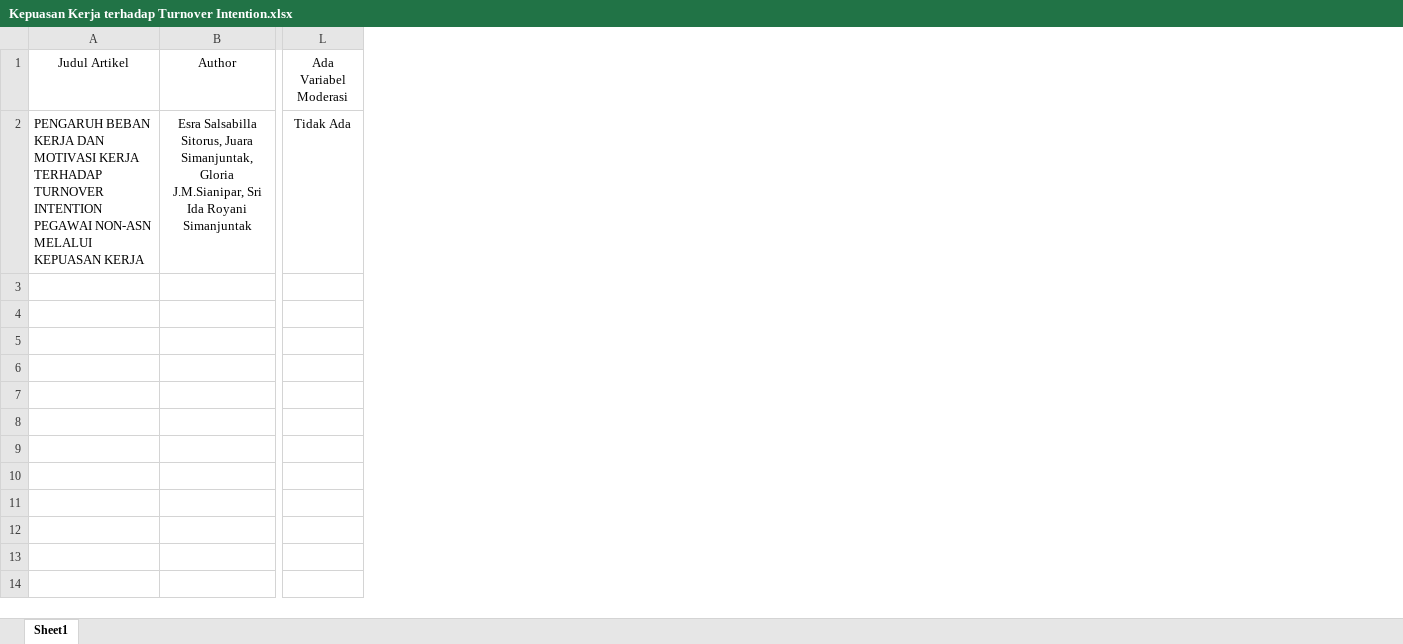
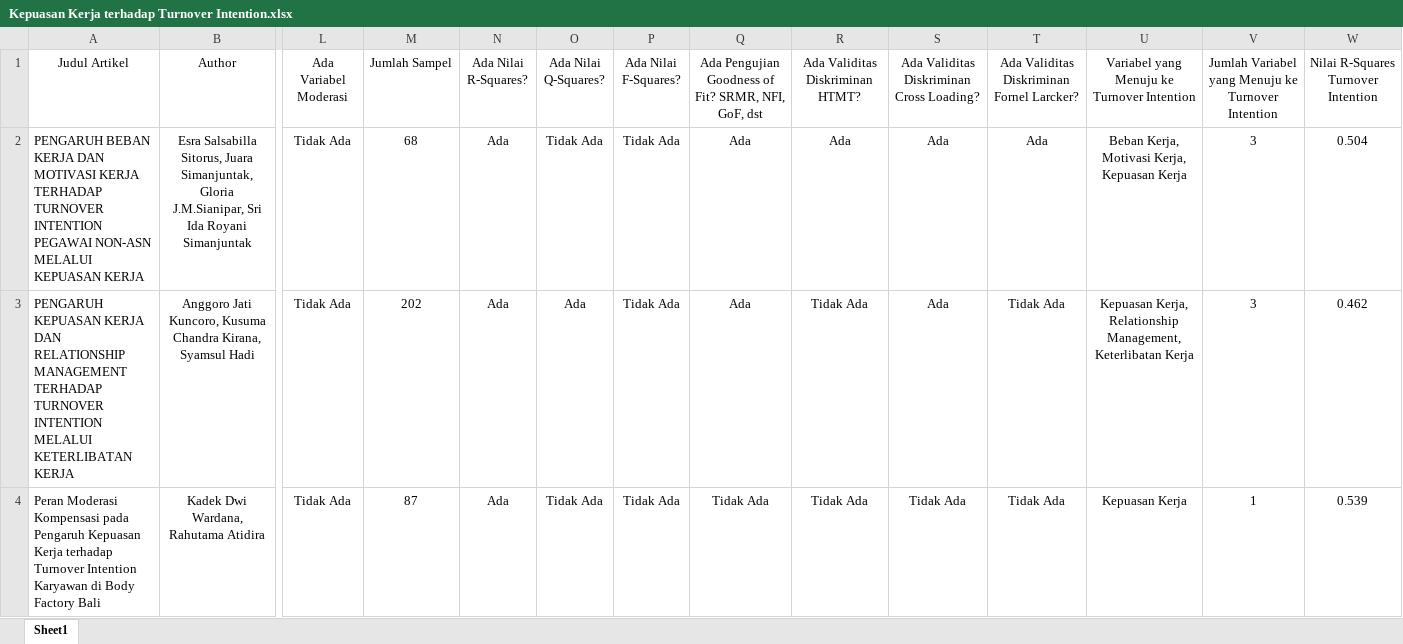
Before and after one commit to gioprana89/dunia-artikel-psikologi, an Excel workbook: myapp/Kepuasan Kerja terhadap Turnover Intention.xlsx, sheet Sheet1, drawn as a sheet; only a part is shown, gaps mark what is left out; values as stored, in another font and other column widths than the file's, no borders; rows hold the shown columns only; the diff names each change by its address in the sheet, - before the commit and + after, or states it on an @@ line.

```diff
--- a/myapp/Kepuasan Kerja terhadap Turnover Intention.xlsx (sheet Sheet1)
+++ b/myapp/Kepuasan Kerja terhadap Turnover Intention.xlsx (sheet Sheet1)
+column M (Jumlah Sampel), row 2: 68
+column N (Ada Nilai R-Squares?), row 2: Ada
+column O (Ada Nilai Q-Squares?), row 2: Tidak Ada
+column P (Ada Nilai F-Squares?), row 2: Tidak Ada
+column Q, rows 1-2: Ada Pengujian Goodness of Fit? SRMR, NFI, GoF, dst | Ada
+column R (Ada Validitas Diskriminan HTMT?), row 2: Ada
+column S, rows 1-2: Ada Validitas Diskriminan Cross Loading? | Ada
+column T, rows 1-2: Ada Validitas Diskriminan Fornel Larcker? | Ada
+column U, rows 1-2: Variabel yang Menuju ke Turnover Intention | Beban Kerja, Motivasi Kerja, Kepuasan Kerja
+column V, rows 1-2: Jumlah Variabel yang Menuju ke Turnover Intention | 3
+column W, rows 1-2: Nilai R-Squares Turnover Intention | 0.504
+row 3: PENGARUH KEPUASAN KERJA DAN RELATIONSHIP MANAGEMENT TERHADAP TURNOVER INTENTION MELALUI KETERLIBATAN KERJA | Anggoro Jati Kuncoro, Kusuma Chandra Kirana, Syamsul Hadi | Tidak Ada | 202 | Ada | Ada | Tidak Ada | Ada | Tidak Ada | Ada | Tidak Ada | Kepuasan Kerja, Relationship Management, Keterlibatan Kerja | 3 | 0.462
+row 4: Peran Moderasi Kompensasi pada Pengaruh Kepuasan Kerja terhadap Turnover Intention Karyawan di Body Factory Bali | Kadek Dwi Wardana, Rahutama Atidira | Tidak Ada | 87 | Ada | Tidak Ada | Tidak Ada | Tidak Ada | Tidak Ada | Tidak Ada | Tidak Ada | Kepuasan Kerja | 1 | 0.539
```
Also changed, not shown: myapp/Beban Kerja terhadap Turnover Intention.xlsx, myapp/Motivasi Kerja terhadap Kepuasan Kerja.xlsx, 4 other files.
